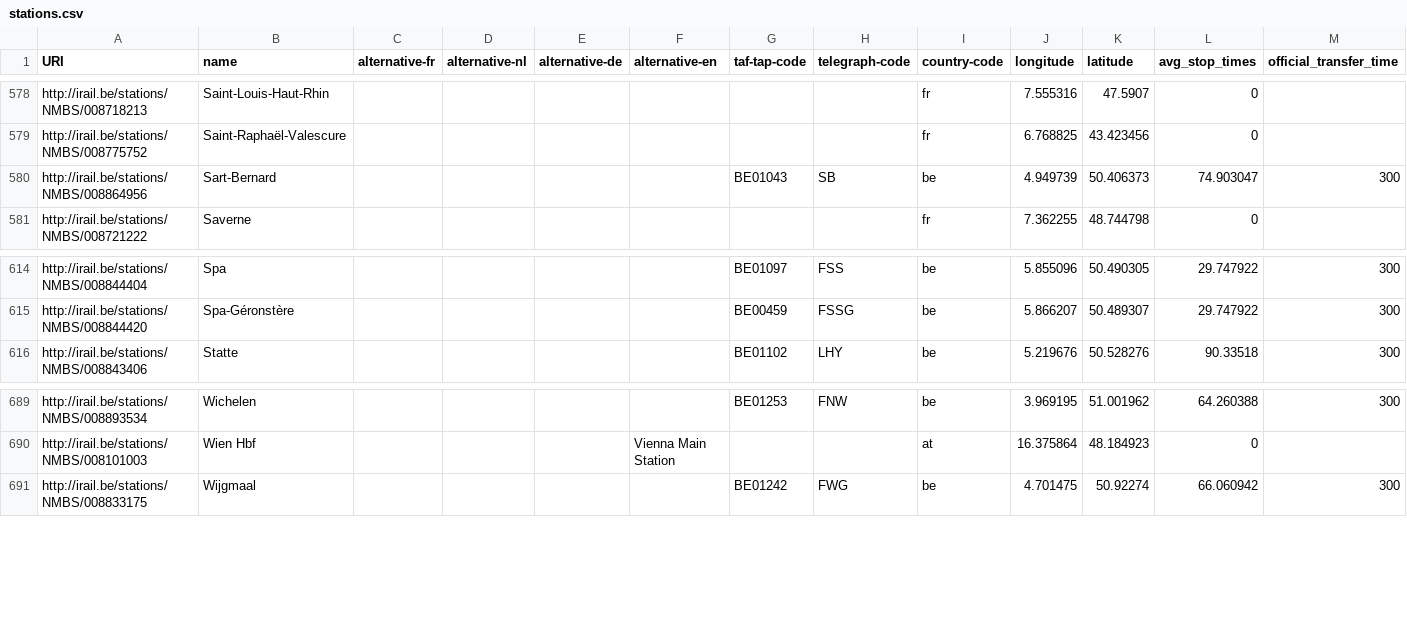
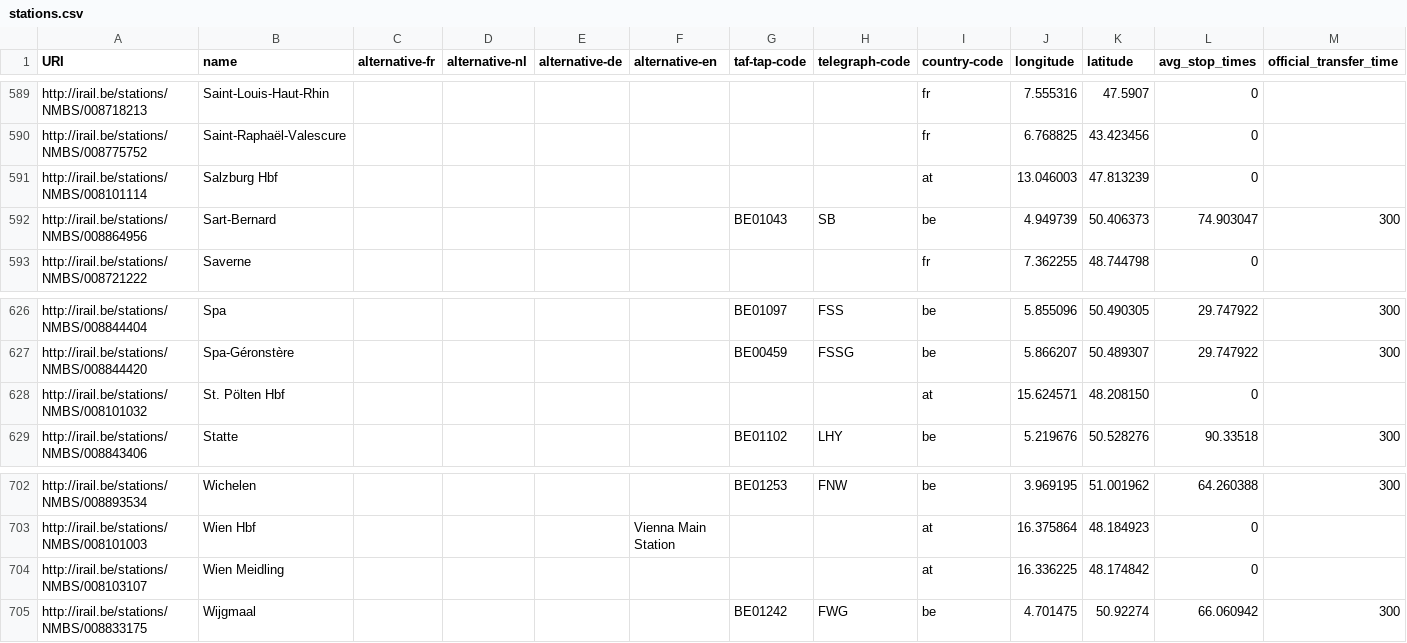
Before and after one commit to iRail/stations, a CSV file: stations.csv, drawn as a sheet; only a part is shown, gaps mark what is left out; the diff covers the shown part only; the diff names each change by its address in the sheet, - before the commit and + after, or states it on an @@ line.

```diff
--- a/stations.csv
+++ b/stations.csv
+row 591: http://irail.be/stations/NMBS/008101114 | Salzburg Hbf |  |  |  |  |  |  | at | 13.046003 | 47.813239 | 0
+row 628: http://irail.be/stations/NMBS/008101032 | St. Pölten Hbf |  |  |  |  |  |  | at | 15.624571 | 48.208150 | 0
+row 704: http://irail.be/stations/NMBS/008103107 | Wien Meidling |  |  |  |  |  |  | at | 16.336225 | 48.174842 | 0
```
Also changed, not shown: 11 added rows elsewhere in this file.
